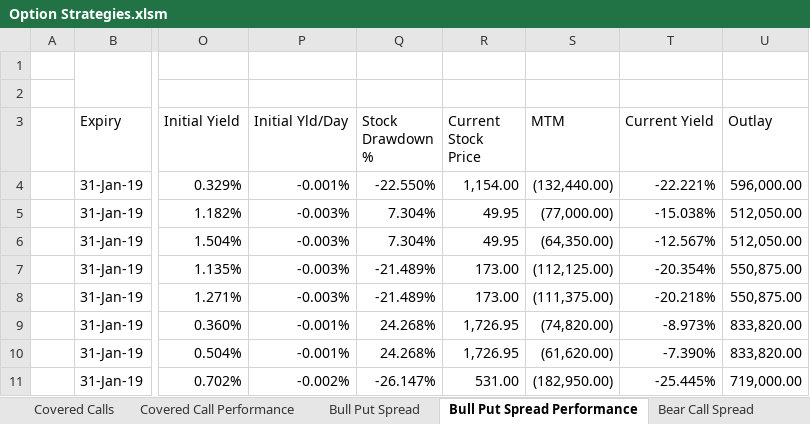
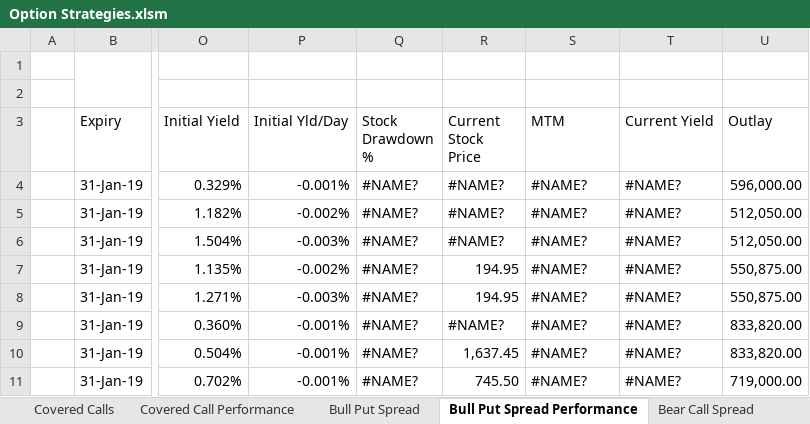
Before and after one commit to santoshbag/mrigAnalytics, an Excel workbook: interface/Option Strategies.xlsm, sheet Bull Put Spread Performance, drawn as a sheet; only a part is shown, gaps mark what is left out; values as stored, in another font and other column widths than the file's, no cell formats; the diff covers the shown part only; the diff names each change by its address in the sheet, - before the commit and + after, or states it on an @@ line.

Commit message:
default connection to SIRIUS in mrigutilities.py returns.sql has mf returns new spread strategies

```diff
--- a/interface/Option Strategies.xlsm (sheet Bull Put Spread Performance)
+++ b/interface/Option Strategies.xlsm (sheet Bull Put Spread Performance)
-Q4 (Stock Drawdown %): -22.550%
+Q4 (Stock Drawdown %): #NAME?
-R4 (Current Stock Price): 1,154.00
+R4 (Current Stock Price): #NAME?
-S4 (MTM): (132,440.00)
+S4 (MTM): #NAME?
-T4 (Current Yield): -22.221%
+T4 (Current Yield): #NAME?
-P5 (Initial Yld/Day): -0.003%
+P5 (Initial Yld/Day): -0.002%
-Q5:Q6 (Stock Drawdown %): 7.304%
+Q5:Q6 (Stock Drawdown %): #NAME?
-R5:R6 (Current Stock Price): 49.95
+R5:R6 (Current Stock Price): #NAME?
-S5 (MTM): (77,000.00)
+S5 (MTM): #NAME?
-T5 (Current Yield): -15.038%
+T5 (Current Yield): #NAME?
-S6 (MTM): (64,350.00)
+S6 (MTM): #NAME?
-T6 (Current Yield): -12.567%
+T6 (Current Yield): #NAME?
-P7 (Initial Yld/Day): -0.003%
+P7 (Initial Yld/Day): -0.002%
-Q7:Q8 (Stock Drawdown %): -21.489%
+Q7:Q8 (Stock Drawdown %): #NAME?
-R7:R8 (Current Stock Price): 173.00
+R7:R8 (Current Stock Price): 194.95
-S7 (MTM): (112,125.00)
+S7 (MTM): #NAME?
-T7 (Current Yield): -20.354%
+T7 (Current Yield): #NAME?
-S8 (MTM): (111,375.00)
+S8 (MTM): #NAME?
-T8 (Current Yield): -20.218%
+T8 (Current Yield): #NAME?
-Q9:Q10 (Stock Drawdown %): 24.268%
+Q9:Q10 (Stock Drawdown %): #NAME?
-R9 (Current Stock Price): 1,726.95
+R9 (Current Stock Price): #NAME?
-S9 (MTM): (74,820.00)
+S9 (MTM): #NAME?
-T9 (Current Yield): -8.973%
+T9 (Current Yield): #NAME?
-R10 (Current Stock Price): 1,726.95
+R10 (Current Stock Price): 1,637.45
-S10 (MTM): (61,620.00)
+S10 (MTM): #NAME?
-T10 (Current Yield): -7.390%
+T10 (Current Yield): #NAME?
-P11 (Initial Yld/Day): -0.002%
+P11 (Initial Yld/Day): -0.001%
-Q11 (Stock Drawdown %): -26.147%
+Q11 (Stock Drawdown %): #NAME?
-R11 (Current Stock Price): 531.00
+R11 (Current Stock Price): 745.50
-S11 (MTM): (182,950.00)
+S11 (MTM): #NAME?
-T11 (Current Yield): -25.445%
+T11 (Current Yield): #NAME?
```
Also changed, not shown: 478 edited cells elsewhere in this sheet, sheet Bull Put Spread, sheet Bear Call Spread, sheet Covered Calls, sheet Covered Call Performance, sheet Reference Information, cell formats, charts or pictures, 2 other files.
